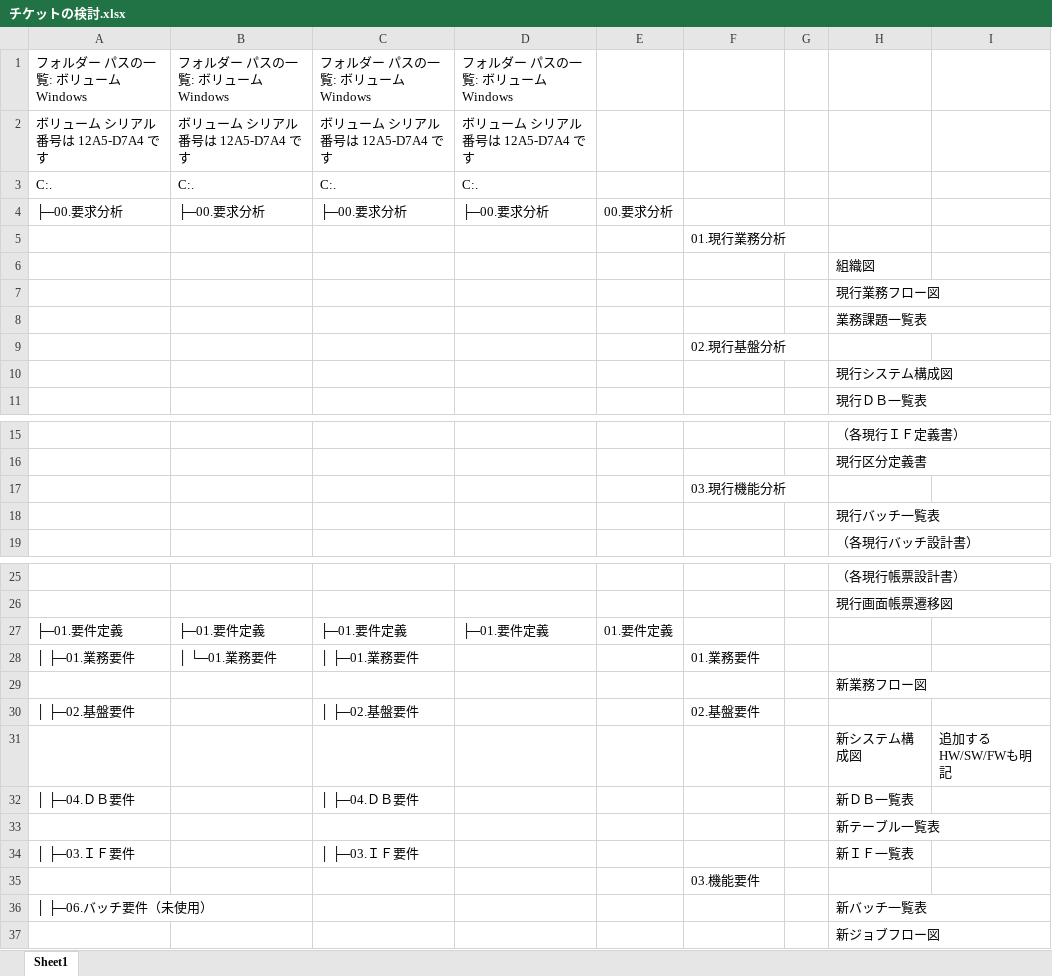
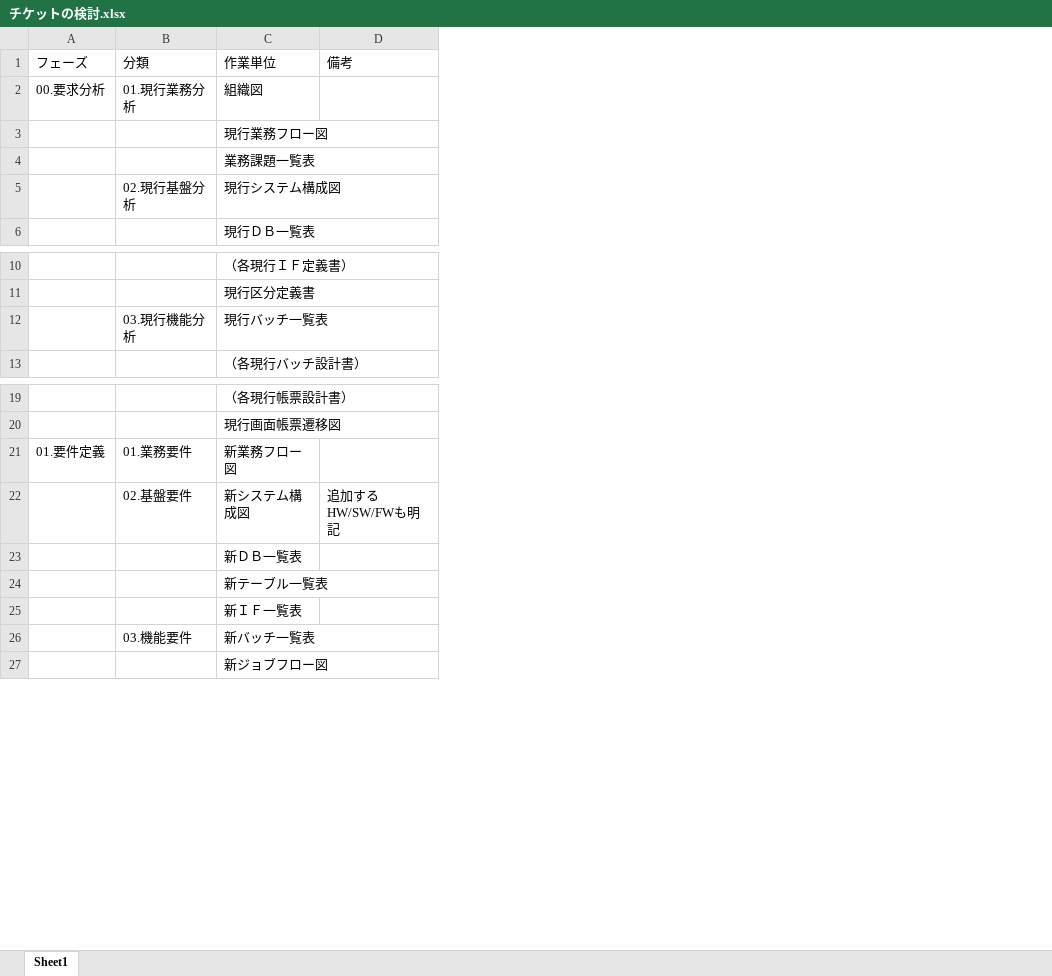
Before and after one commit to emarfkrow/progress_manage, an Excel workbook: チケットの検討.xlsx, sheet Sheet1, drawn as a sheet; only a part is shown, gaps mark what is left out; values as stored, in another font and other column widths than the file's, no borders; removed rows and columns are numbered as before the commit, all else as after; the diff covers the shown part only; the diff names each change by its address in the sheet, - before the commit and + after, or states it on an @@ line.

```diff
--- a/チケットの検討.xlsx (sheet Sheet1)
+++ b/チケットの検討.xlsx (sheet Sheet1)
-column A (フォルダー パスの一覧: ボリューム Windows), row 28: │ ├─01.業務要件; rows 32-34: │ ├─04.ＤＢ要件 |  | │ ├─03.ＩＦ要件
-column B (フォルダー パスの一覧: ボリューム Windows), row 28: │ └─01.業務要件
-column C (フォルダー パスの一覧: ボリューム Windows), row 28: │ ├─01.業務要件; rows 32-34: │ ├─04.ＤＢ要件 |  | │ ├─03.ＩＦ要件
-column D (フォルダー パスの一覧: ボリューム Windows), empty
-column E, empty
+column A (フェーズ), row 2: 00.要求分析; row 21: 01.要件定義
-column G, empty
-B1: (empty)
+B1: 分類
-C1: (empty)
+C1: 作業単位
-D1: (empty)
+D1: 備考
-row 2: ボリューム シリアル番号は 12A5-D7A4 です | ボリューム シリアル番号は 12A5-D7A4 です | ボリューム シリアル番号は 12A5-D7A4 です | ボリューム シリアル番号は 12A5-D7A4 です
-row 3: C:. | C:. | C:. | C:.
-row 4: ├─00.要求分析 | ├─00.要求分析 | ├─00.要求分析 | ├─00.要求分析 | 00.要求分析
-C2 (作業単位): (empty)
+C2 (作業単位): 組織図
-row 6:  |  |  |  |  |  |  | 組織図
-C5 (作業単位): (empty)
+C5 (作業単位): 現行システム構成図
-row 10:  |  |  |  |  |  |  | 現行システム構成図
-C12 (作業単位): (empty)
+C12 (作業単位): 現行バッチ一覧表
-row 18:  |  |  |  |  |  |  | 現行バッチ一覧表
-row 27: ├─01.要件定義 | ├─01.要件定義 | ├─01.要件定義 | ├─01.要件定義 | 01.要件定義
-C21 (作業単位): (empty)
+C21 (作業単位): 新業務フロー図
-row 29:  |  |  |  |  |  |  | 新業務フロー図
-row 30: │ ├─02.基盤要件 |  | │ ├─02.基盤要件 |  |  | 02.基盤要件
-B22 (分類): (empty)
+B22 (分類): 02.基盤要件
-C26 (作業単位): (empty)
+C26 (作業単位): 新バッチ一覧表
-row 36: │ ├─06.バッチ要件（未使用） |  |  |  |  |  |  | 新バッチ一覧表
```
Also changed, not shown: other rows of this sheet.
